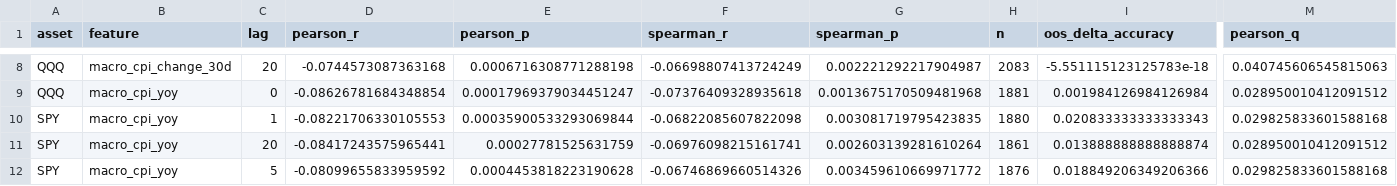
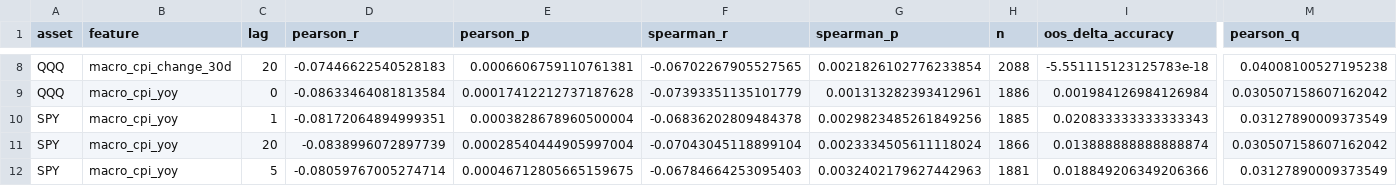
Before and after one commit to alexsa2517/adaptive-market-intelligence, a CSV file: reports/v2/v2_macro_candidates.csv, drawn as a sheet; only a part is shown, gaps mark what is left out; the diff covers the shown part only; the diff names each change by its address in the sheet, - before the commit and + after, or states it on an @@ line.

```diff
--- a/reports/v2/v2_macro_candidates.csv
+++ b/reports/v2/v2_macro_candidates.csv
-D8 (pearson_r): -0.0744573087363168
+D8 (pearson_r): -0.07446622540528183
-E8 (pearson_p): 0.0006716308771288198
+E8 (pearson_p): 0.0006606759110761381
-F8 (spearman_r): -0.06698807413724249
+F8 (spearman_r): -0.06702267905527565
-G8 (spearman_p): 0.002221292217904987
+G8 (spearman_p): 0.0021826102776233854
-H8 (n): 2083
+H8 (n): 2088
-M8 (pearson_q): 0.040745606545815063
+M8 (pearson_q): 0.04008100527195238
-D9 (pearson_r): -0.08626781684348854
+D9 (pearson_r): -0.08633464081813584
-E9 (pearson_p): 0.00017969379034451247
+E9 (pearson_p): 0.00017412212737187628
-F9 (spearman_r): -0.07376409328935618
+F9 (spearman_r): -0.07393351135101779
-G9 (spearman_p): 0.0013675170509481968
+G9 (spearman_p): 0.001313282393412961
-H9 (n): 1881
+H9 (n): 1886
-M9 (pearson_q): 0.028950010412091512
+M9 (pearson_q): 0.030507158607162042
-D10 (pearson_r): -0.08221706330105553
+D10 (pearson_r): -0.08172064894999351
-E10 (pearson_p): 0.00035900533293069844
+E10 (pearson_p): 0.0003828678960500004
-F10 (spearman_r): -0.06822085607822098
+F10 (spearman_r): -0.06836202809484378
-G10 (spearman_p): 0.003081719795423835
+G10 (spearman_p): 0.0029823485261849256
-H10 (n): 1880
+H10 (n): 1885
-M10 (pearson_q): 0.029825833601588168
+M10 (pearson_q): 0.03127890009373549
-D11 (pearson_r): -0.08417243575965441
+D11 (pearson_r): -0.0838996072897739
-E11 (pearson_p): 0.00027781525631759
+E11 (pearson_p): 0.00028540444905997004
-F11 (spearman_r): -0.06976098215161741
+F11 (spearman_r): -0.07043045118899104
-G11 (spearman_p): 0.002603139281610264
+G11 (spearman_p): 0.0023334505611118024
-H11 (n): 1861
+H11 (n): 1866
-M11 (pearson_q): 0.028950010412091512
+M11 (pearson_q): 0.030507158607162042
-D12 (pearson_r): -0.08099655833959592
+D12 (pearson_r): -0.08059767005274714
-E12 (pearson_p): 0.0004453818223190628
+E12 (pearson_p): 0.00046712805665159675
-F12 (spearman_r): -0.06746869660514326
+F12 (spearman_r): -0.06784664253095403
-G12 (spearman_p): 0.003459610669971772
+G12 (spearman_p): 0.0032402179627442963
-H12 (n): 1876
+H12 (n): 1881
-M12 (pearson_q): 0.029825833601588168
+M12 (pearson_q): 0.03127890009373549
```
Also changed, not shown: 60 edited cells elsewhere in this file, reports/v2/removed_variables.csv, reports/v2/variable_scorecard.csv, 2 other files.
